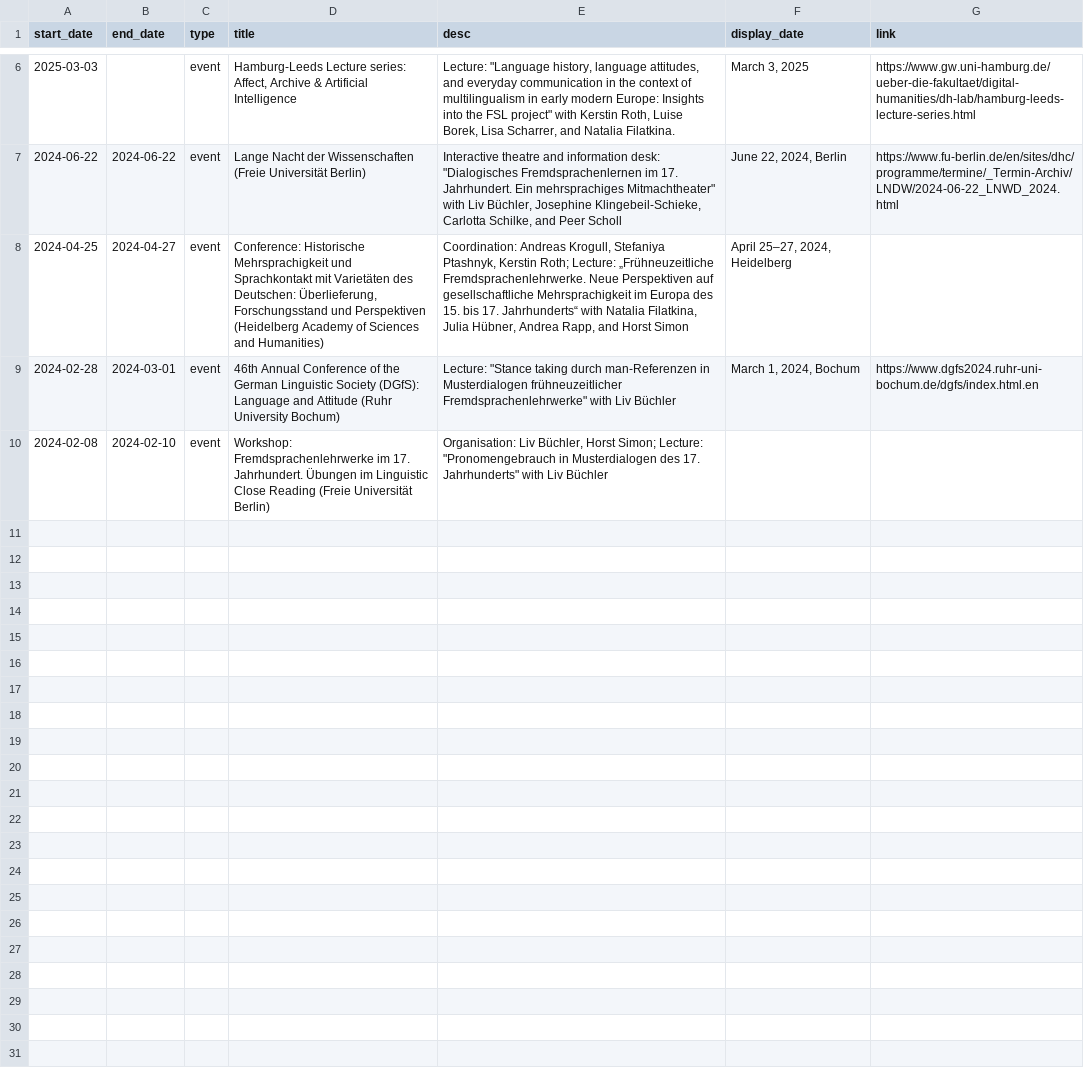
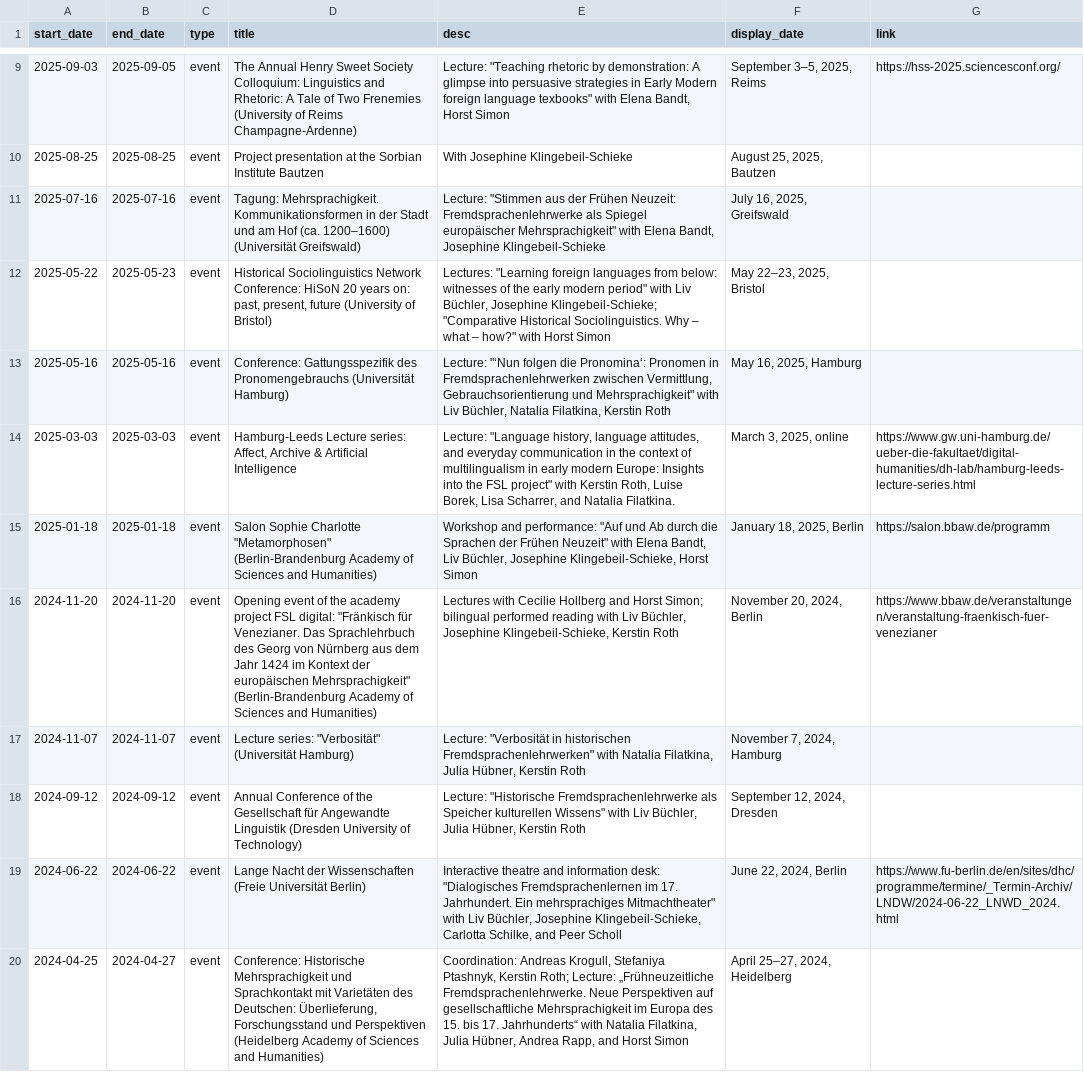
Before and after one commit to fsl-digital/fsl-digital, a CSV file: public/uploads/news/news_en.csv, drawn as a sheet; only a part is shown, gaps mark what is left out; the shorter side is filled out with more unchanged rows; the diff covers the shown part only.

Commit message:
publication and news csv correction

```diff
--- a/public/uploads/news/news_en.csv
+++ b/public/uploads/news/news_en.csv
@@ -6,2 +9,11 @@ start_date,end_date,type,title,desc,display_date,link
-2025-03-03,,event,"Hamburg-Leeds Lecture series: Affect, Archive & Artificial Intelligence","Lecture: ""Language history, language attitudes, and everyday communication in the context of multilingualism in early modern Europe: Insights into the FSL project"" with Kerstin Roth, Luise Borek, Lisa Scharrer, and Natalia Filatkina.","March 3, 2025",https://www.gw.uni-hamburg.de/ueber-die-fakultaet/digital-humanities/dh-lab/hamburg-leeds-lecture-series.html
+2025-09-03,2025-09-05,event,The Annual Henry Sweet Society Colloquium: Linguistics and Rhetoric: A Tale of Two Frenemies (University of Reims Champagne-Ardenne),"Lecture: ""Teaching rhetoric by demonstration: A glimpse into persuasive strategies in Early Modern foreign language texbooks"" with Elena Bandt, Horst Simon","September 3–5, 2025, Reims",https://hss-2025.sciencesconf.org/
+2025-08-25,2025-08-25,event,Project presentation at the Sorbian Institute Bautzen  ,With Josephine Klingebeil-Schieke,"August 25, 2025, Bautzen",
+2025-07-16,2025-07-16,event,Tagung: Mehrsprachigkeit. Kommunikationsformen in der Stadt und am Hof (ca. 1200–1600) (Universität Greifswald),"Lecture: ""Stimmen aus der Frühen Neuzeit: Fremdsprachenlehrwerke als Spiegel europäischer Mehrsprachigkeit"" with Elena Bandt, Josephine Klingebeil-Schieke","July 16, 2025, Greifswald",
+2025-05-22,2025-05-23,event,"Historical Sociolinguistics Network Conference: HiSoN 20 years on: past, present, future (University of Bristol)","Lectures: ""Learning foreign languages from below: witnesses of the early modern period"" with Liv Büchler, Josephine Klingebeil-Schieke; ""Comparative Historical Sociolinguistics. Why – what – how?"" with Horst Simon","May 22–23, 2025, Bristol",
+2025-05-16,2025-05-16,event,Conference: Gattungsspezifik des Pronomengebrauchs (Universität Hamburg),"Lecture: ""‘Nun folgen die Pronomina‘: Pronomen in Fremdsprachenlehrwerken zwischen Vermittlung, Gebrauchsorientierung und Mehrsprachigkeit"" with Liv Büchler, Natalia Filatkina, Kerstin Roth","May 16, 2025, Hamburg",
+2025-03-03,2025-03-03,event,"Hamburg-Leeds Lecture series: Affect, Archive & Artificial Intelligence","Lecture: ""Language history, language attitudes, and everyday communication in the context of multilingualism in early modern Europe: Insights into the FSL project"" with Kerstin Roth, Luise Borek, Lisa Scharrer, and Natalia Filatkina.","March 3, 2025, online",https://www.gw.uni-hamburg.de/ueber-die-fakultaet/digital-humanities/dh-lab/hamburg-leeds-lecture-series.html
+2025-01-18,2025-01-18,event,"Salon Sophie Charlotte ""Metamorphosen"" (Berlin-Brandenburg Academy of Sciences and Humanities)","Workshop and performance: ""Auf und Ab durch die Sprachen der Frühen Neuzeit"" with Elena Bandt, Liv Büchler, Josephine Klingebeil-Schieke, Horst Simon","January 18, 2025, Berlin",https://salon.bbaw.de/programm
+2024-11-20,2024-11-20,event,"Opening event of the academy project FSL digital: ""Fränkisch für Venezianer. Das Sprachlehrbuch des Georg von Nürnberg aus dem Jahr 1424 im Kontext der europäischen Mehrsprachigkeit"" (Berlin-Brandenburg Academy of Sciences and Humanities)","Lectures with Cecilie Hollberg and Horst Simon; bilingual performed reading with Liv Büchler, Josephine Klingebeil-Schieke, Kerstin Roth","November 20, 2024, Berlin",https://www.bbaw.de/veranstaltungen/veranstaltung-fraenkisch-fuer-venezianer
+2024-11-07,2024-11-07,event,"Lecture series: ""Verbosität"" (Universität Hamburg)","Lecture:  ""Verbosität in historischen Fremdsprachenlehrwerken"" with Natalia Filatkina, Julia Hübner, Kerstin Roth","November 7, 2024, Hamburg",
+2024-09-12,2024-09-12,event,Annual Conference of the Gesellschaft für Angewandte Linguistik (Dresden University of Technology),"Lecture: ""Historische Fremdsprachenlehrwerke als Speicher kulturellen Wissens"" with Liv Büchler, Julia Hübner, Kerstin Roth","September 12, 2024, Dresden",
 2024-06-22,2024-06-22,event,Lange Nacht der Wissenschaften (Freie Universität Berlin) ,"Interactive theatre and information desk: ""Dialogisches Fremdsprachenlernen im 17. Jahrhundert. Ein mehrsprachiges Mitmachtheater"" with Liv Büchler, Josephine Klingebeil-Schieke, Carlotta Schilke, and Peer Scholl","June 22, 2024, Berlin",https://www.fu-berlin.de/en/sites/dhc/programme/termine/_Termin-Archiv/LNDW/2024-06-22_LNWD_2024.html
```
Also changed, not shown: 5 added rows, 2 removed rows and 1 edited cell elsewhere in this file, public/uploads/news/news_de.csv, public/uploads/publications/publications_de.csv, 2 other files.
